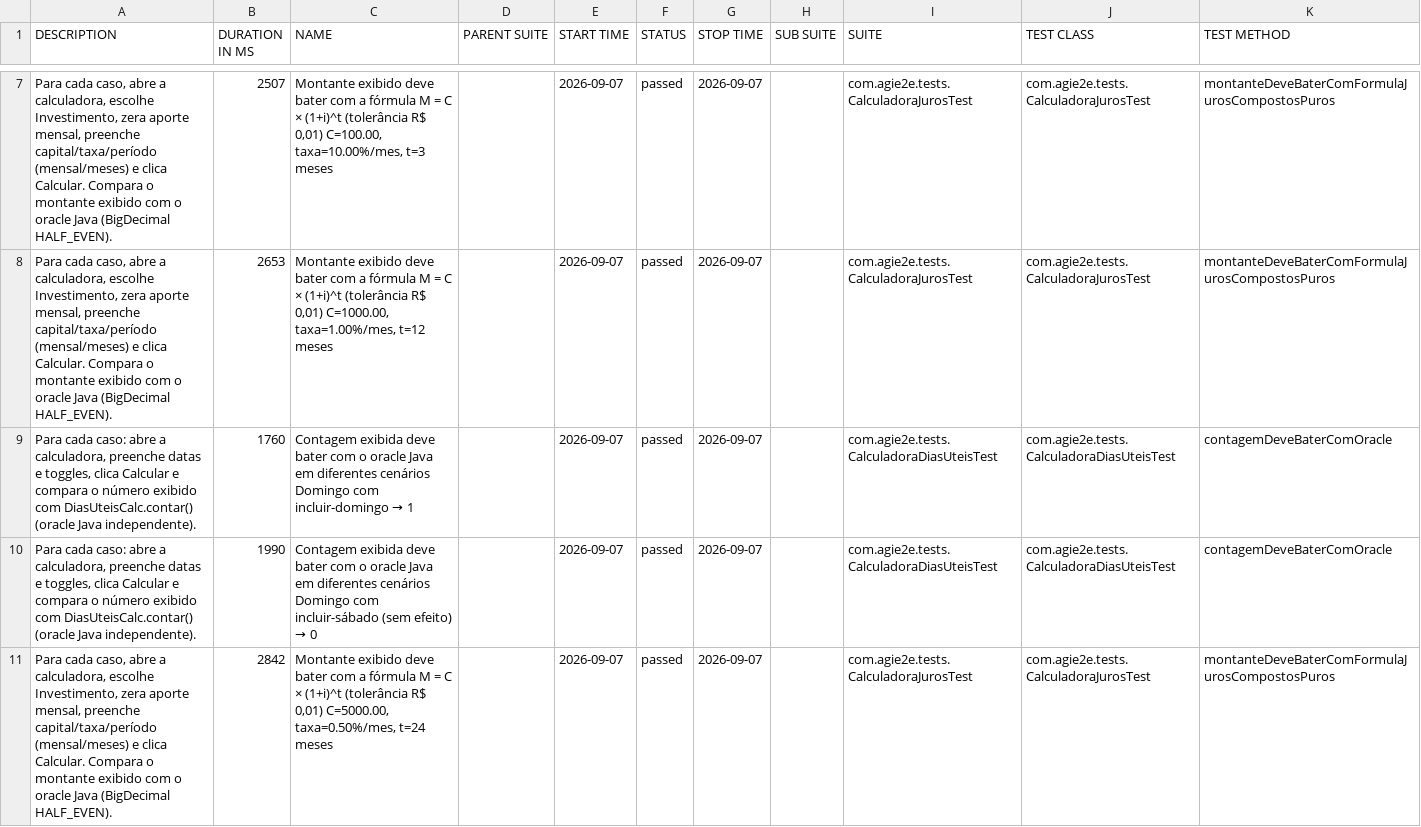
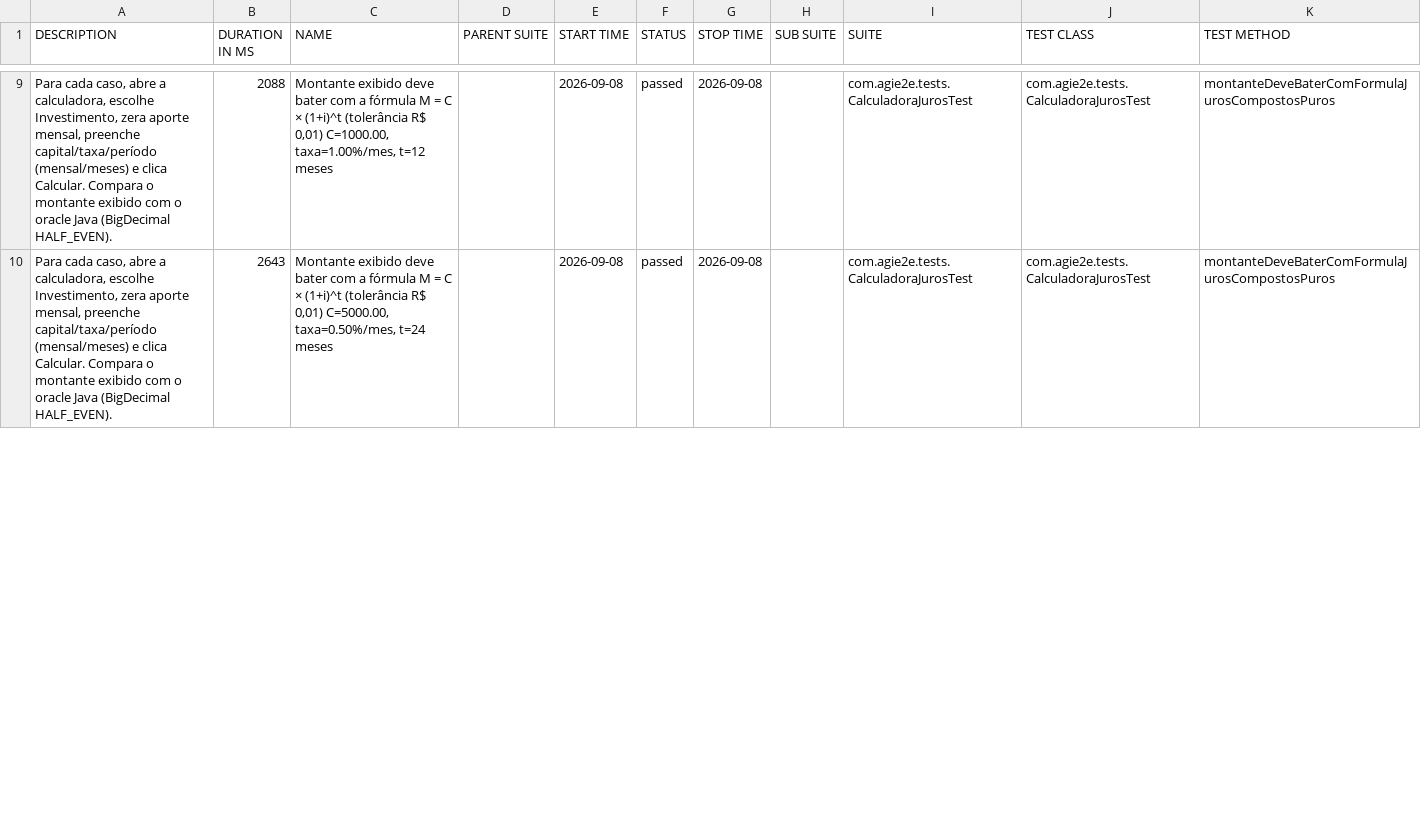
Before and after one commit to silasmarques/agi-e2e, a CSV file: data/suites.csv, drawn as a sheet; only a part is shown, gaps mark what is left out; the diff covers the shown part only.

```diff
--- a/data/suites.csv
+++ b/data/suites.csv
@@ -7,5 +9,2 @@
-"Para cada caso, abre a calculadora, escolhe Investimento, zera aporte mensal, preenche capital/taxa/período (mensal/meses) e clica Calcular. Compara o montante exibido com o oracle Java (BigDecimal HALF_EVEN).","2507","Montante exibido deve bater com a fórmula M = C × (1+i)^t (tolerância R$ 0,01) C=100.00, taxa=10.00%/mes, t=3 meses","","2026-09-07","passed","2026-09-07","","com.agie2e.tests.CalculadoraJurosTest","com.agie2e.tests.CalculadoraJurosTest","montanteDeveBaterComFormulaJurosCompostosPuros"
-"Para cada caso, abre a calculadora, escolhe Investimento, zera aporte mensal, preenche capital/taxa/período (mensal/meses) e clica Calcular. Compara o montante exibido com o oracle Java (BigDecimal HALF_EVEN).","2653","Montante exibido deve bater com a fórmula M = C × (1+i)^t (tolerância R$ 0,01) C=1000.00, taxa=1.00%/mes, t=12 meses","","2026-09-07","passed","2026-09-07","","com.agie2e.tests.CalculadoraJurosTest","com.agie2e.tests.CalculadoraJurosTest","montanteDeveBaterComFormulaJurosCompostosPuros"
-"Para cada caso: abre a calculadora, preenche datas e toggles, clica Calcular e compara o número exibido com DiasUteisCalc.contar() (oracle Java independente).","1760","Contagem exibida deve bater com o oracle Java em diferentes cenários Domingo com incluir-domingo → 1","","2026-09-07","passed","2026-09-07","","com.agie2e.tests.CalculadoraDiasUteisTest","com.agie2e.tests.CalculadoraDiasUteisTest","contagemDeveBaterComOracle"
-"Para cada caso: abre a calculadora, preenche datas e toggles, clica Calcular e compara o número exibido com DiasUteisCalc.contar() (oracle Java independente).","1990","Contagem exibida deve bater com o oracle Java em diferentes cenários Domingo com incluir-sábado (sem efeito) → 0","","2026-09-07","passed","2026-09-07","","com.agie2e.tests.CalculadoraDiasUteisTest","com.agie2e.tests.CalculadoraDiasUteisTest","contagemDeveBaterComOracle"
-"Para cada caso, abre a calculadora, escolhe Investimento, zera aporte mensal, preenche capital/taxa/período (mensal/meses) e clica Calcular. Compara o montante exibido com o oracle Java (BigDecimal HALF_EVEN).","2842","Montante exibido deve bater com a fórmula M = C × (1+i)^t (tolerância R$ 0,01) C=5000.00, taxa=0.50%/mes, t=24 meses","","2026-09-07","passed","2026-09-07","","com.agie2e.tests.CalculadoraJurosTest","com.agie2e.tests.CalculadoraJurosTest","montanteDeveBaterComFormulaJurosCompostosPuros"
+"Para cada caso, abre a calculadora, escolhe Investimento, zera aporte mensal, preenche capital/taxa/período (mensal/meses) e clica Calcular. Compara o montante exibido com o oracle Java (BigDecimal HALF_EVEN).","2088","Montante exibido deve bater com a fórmula M = C × (1+i)^t (tolerância R$ 0,01) C=1000.00, taxa=1.00%/mes, t=12 meses","","2026-09-08","passed","2026-09-08","","com.agie2e.tests.CalculadoraJurosTest","com.agie2e.tests.CalculadoraJurosTest","montanteDeveBaterComFormulaJurosCompostosPuros"
+"Para cada caso, abre a calculadora, escolhe Investimento, zera aporte mensal, preenche capital/taxa/período (mensal/meses) e clica Calcular. Compara o montante exibido com o oracle Java (BigDecimal HALF_EVEN).","2643","Montante exibido deve bater com a fórmula M = C × (1+i)^t (tolerância R$ 0,01) C=5000.00, taxa=0.50%/mes, t=24 meses","","2026-09-08","passed","2026-09-08","","com.agie2e.tests.CalculadoraJurosTest","com.agie2e.tests.CalculadoraJurosTest","montanteDeveBaterComFormulaJurosCompostosPuros"
```
Also changed, not shown: 7 added rows, 4 removed rows and 28 edited cells elsewhere in this file, data/behaviors.csv, 48 other files.
